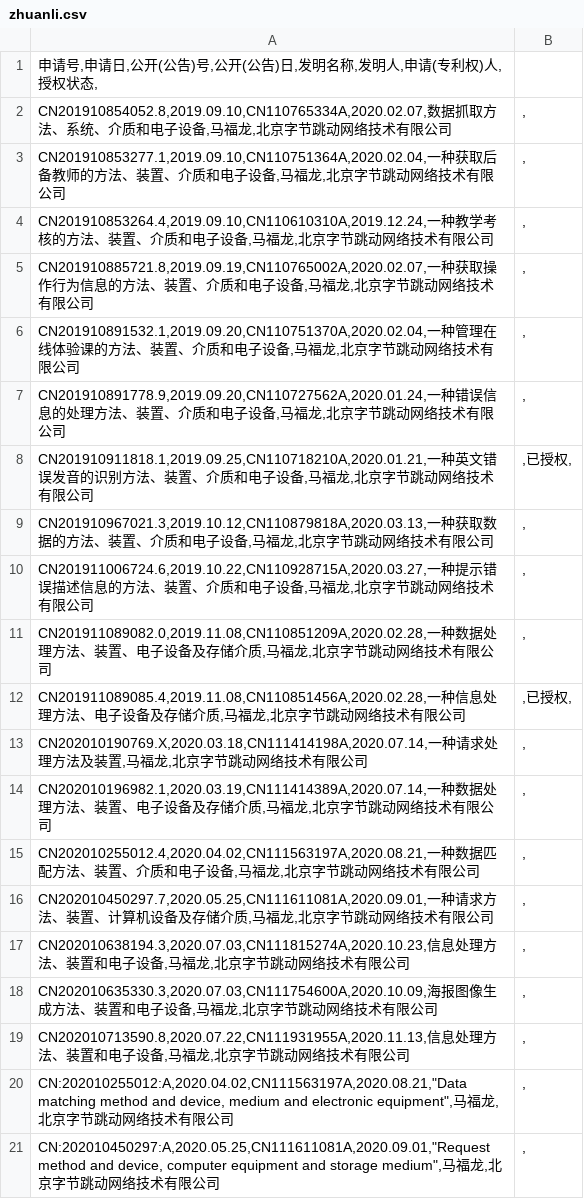
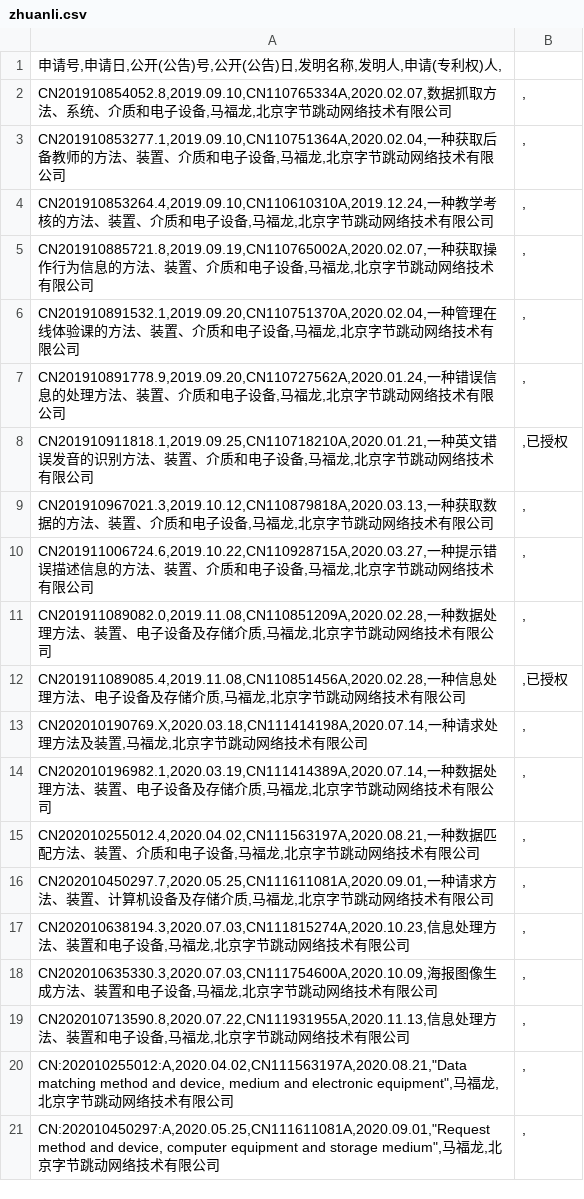
Before and after one commit to mafulong/mafulong, a CSV file: files/zhuanli.csv, drawn as a sheet.

Commit message:
Update zhuanli.csv

```diff
--- a/files/zhuanli.csv
+++ b/files/zhuanli.csv
@@ -1,2 +1,2 @@
-申请号,申请日,公开(公告)号,公开(公告)日,发明名称,发明人,申请(专利权)人,授权状态,
+申请号,申请日,公开(公告)号,公开(公告)日,发明名称,发明人,申请(专利权)人,
 CN201910854052.8,2019.09.10,CN110765334A,2020.02.07,数据抓取方法、系统、介质和电子设备,马福龙,北京字节跳动网络技术有限公司;,
@@ -7,3 +7,3 @@ CN201910891532.1,2019.09.20,CN110751370A,2020.02.04,一种管理在线体验课
 CN201910891778.9,2019.09.20,CN110727562A,2020.01.24,一种错误信息的处理方法、装置、介质和电子设备,马福龙,北京字节跳动网络技术有限公司;,
-CN201910911818.1,2019.09.25,CN110718210A,2020.01.21,一种英文错误发音的识别方法、装置、介质和电子设备,马福龙,北京字节跳动网络技术有限公司;,已授权,
+CN201910911818.1,2019.09.25,CN110718210A,2020.01.21,一种英文错误发音的识别方法、装置、介质和电子设备,马福龙,北京字节跳动网络技术有限公司;,已授权
 CN201910967021.3,2019.10.12,CN110879818A,2020.03.13,一种获取数据的方法、装置、介质和电子设备,马福龙,北京字节跳动网络技术有限公司;,
@@ -11,3 +11,3 @@ CN201911006724.6,2019.10.22,CN110928715A,2020.03.27,一种提示错误描述信
 CN201911089082.0,2019.11.08,CN110851209A,2020.02.28,一种数据处理方法、装置、电子设备及存储介质,马福龙,北京字节跳动网络技术有限公司;,
-CN201911089085.4,2019.11.08,CN110851456A,2020.02.28,一种信息处理方法、电子设备及存储介质,马福龙,北京字节跳动网络技术有限公司;,已授权,
+CN201911089085.4,2019.11.08,CN110851456A,2020.02.28,一种信息处理方法、电子设备及存储介质,马福龙,北京字节跳动网络技术有限公司;,已授权
 CN202010190769.X,2020.03.18,CN111414198A,2020.07.14,一种请求处理方法及装置,马福龙,北京字节跳动网络技术有限公司;,
```
